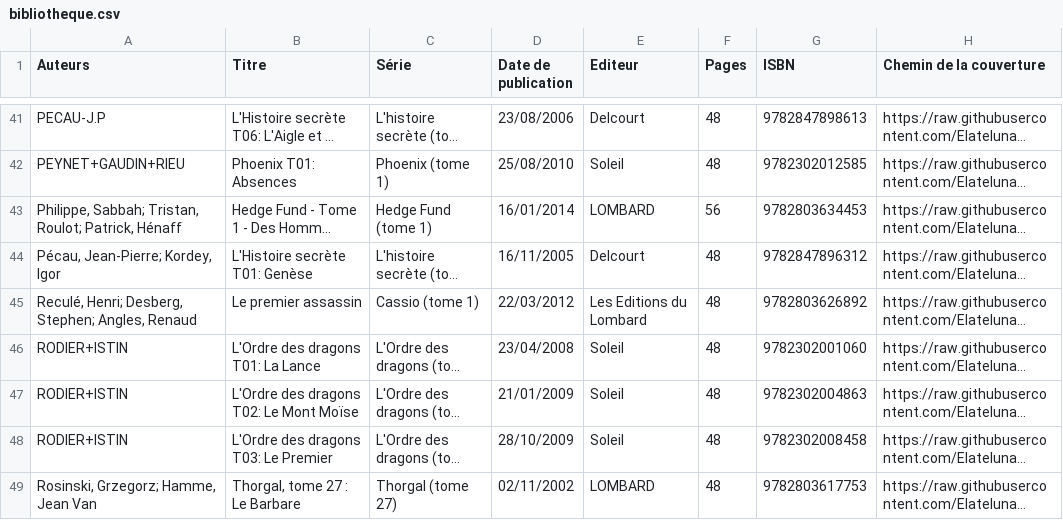
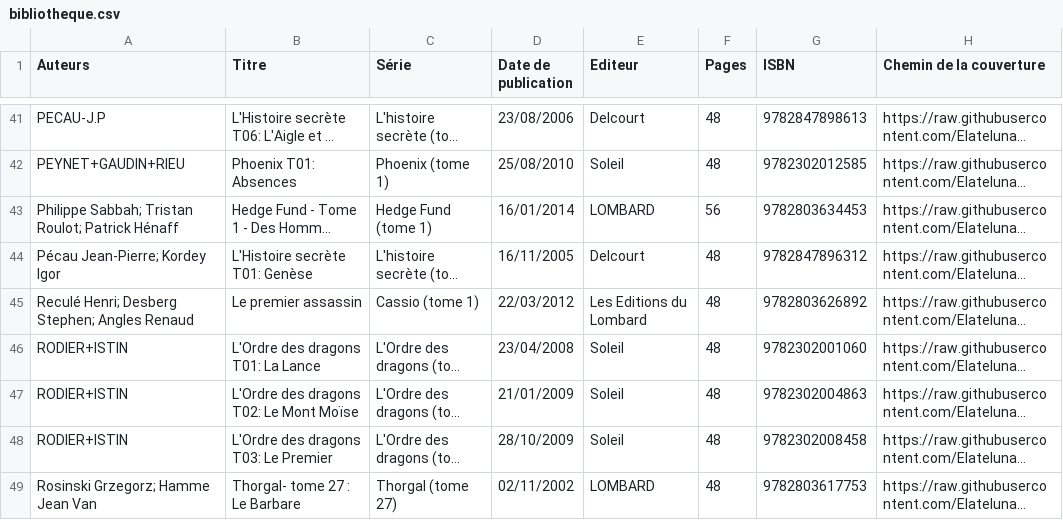
Before and after one commit to Elatelunar/Albums, a CSV file: bibliotheque.csv, drawn as a sheet; only a part is shown, gaps mark what is left out; long unchanged cells end in …; the diff covers the shown part only; the diff names each change by its address in the sheet, - before the commit and + after, or states it on an @@ line.

```diff
--- a/bibliotheque.csv
+++ b/bibliotheque.csv
-A43 (Auteurs): Philippe, Sabbah; Tristan, Roulot; Patrick, Hénaff
+A43 (Auteurs): Philippe Sabbah; Tristan Roulot; Patrick Hénaff
-A44 (Auteurs): Pécau, Jean-Pierre; Kordey, Igor
+A44 (Auteurs): Pécau Jean-Pierre; Kordey Igor
-A45 (Auteurs): Reculé, Henri; Desberg, Stephen; Angles, Renaud
+A45 (Auteurs): Reculé Henri; Desberg Stephen; Angles Renaud
-A49 (Auteurs): Rosinski, Grzegorz; Hamme, Jean Van
+A49 (Auteurs): Rosinski Grzegorz; Hamme Jean Van
-B49 (Titre): Thorgal, tome 27 : Le Barbare
+B49 (Titre): Thorgal- tome 27 : Le Barbare
```
Also changed, not shown: 56 edited cells elsewhere in this file.
